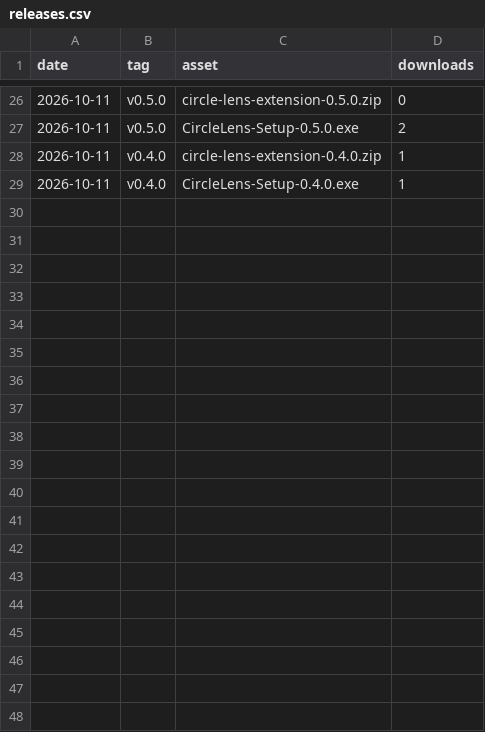
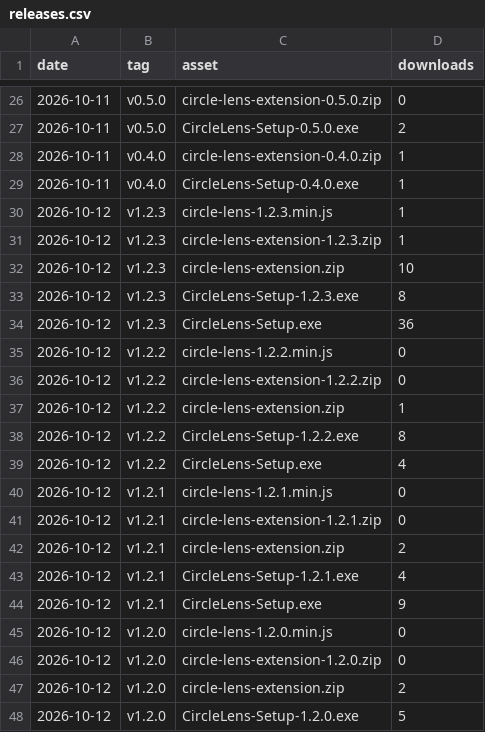
Before and after one commit to fauzulkc/circle-lens, a CSV file: releases.csv, drawn as a sheet; only a part is shown, gaps mark what is left out; the diff covers the shown part only; the diff names each change by its address in the sheet, - before the commit and + after, or states it on an @@ line.

```diff
--- a/releases.csv
+++ b/releases.csv
+row 30: 2026-10-12 | v1.2.3 | circle-lens-1.2.3.min.js | 1
+row 31: 2026-10-12 | v1.2.3 | circle-lens-extension-1.2.3.zip | 1
+row 32: 2026-10-12 | v1.2.3 | circle-lens-extension.zip | 10
+row 33: 2026-10-12 | v1.2.3 | CircleLens-Setup-1.2.3.exe | 8
+row 34: 2026-10-12 | v1.2.3 | CircleLens-Setup.exe | 36
+row 35: 2026-10-12 | v1.2.2 | circle-lens-1.2.2.min.js | 0
+row 36: 2026-10-12 | v1.2.2 | circle-lens-extension-1.2.2.zip | 0
+row 37: 2026-10-12 | v1.2.2 | circle-lens-extension.zip | 1
+row 38: 2026-10-12 | v1.2.2 | CircleLens-Setup-1.2.2.exe | 8
+row 39: 2026-10-12 | v1.2.2 | CircleLens-Setup.exe | 4
+row 40: 2026-10-12 | v1.2.1 | circle-lens-1.2.1.min.js | 0
+row 41: 2026-10-12 | v1.2.1 | circle-lens-extension-1.2.1.zip | 0
+row 42: 2026-10-12 | v1.2.1 | circle-lens-extension.zip | 2
+row 43: 2026-10-12 | v1.2.1 | CircleLens-Setup-1.2.1.exe | 4
+row 44: 2026-10-12 | v1.2.1 | CircleLens-Setup.exe | 9
+row 45: 2026-10-12 | v1.2.0 | circle-lens-1.2.0.min.js | 0
+row 46: 2026-10-12 | v1.2.0 | circle-lens-extension-1.2.0.zip | 0
+row 47: 2026-10-12 | v1.2.0 | circle-lens-extension.zip | 2
+row 48: 2026-10-12 | v1.2.0 | CircleLens-Setup-1.2.0.exe | 5
```
Also changed, not shown: 20 added rows elsewhere in this file, jsdelivr.csv, 3 other files.
